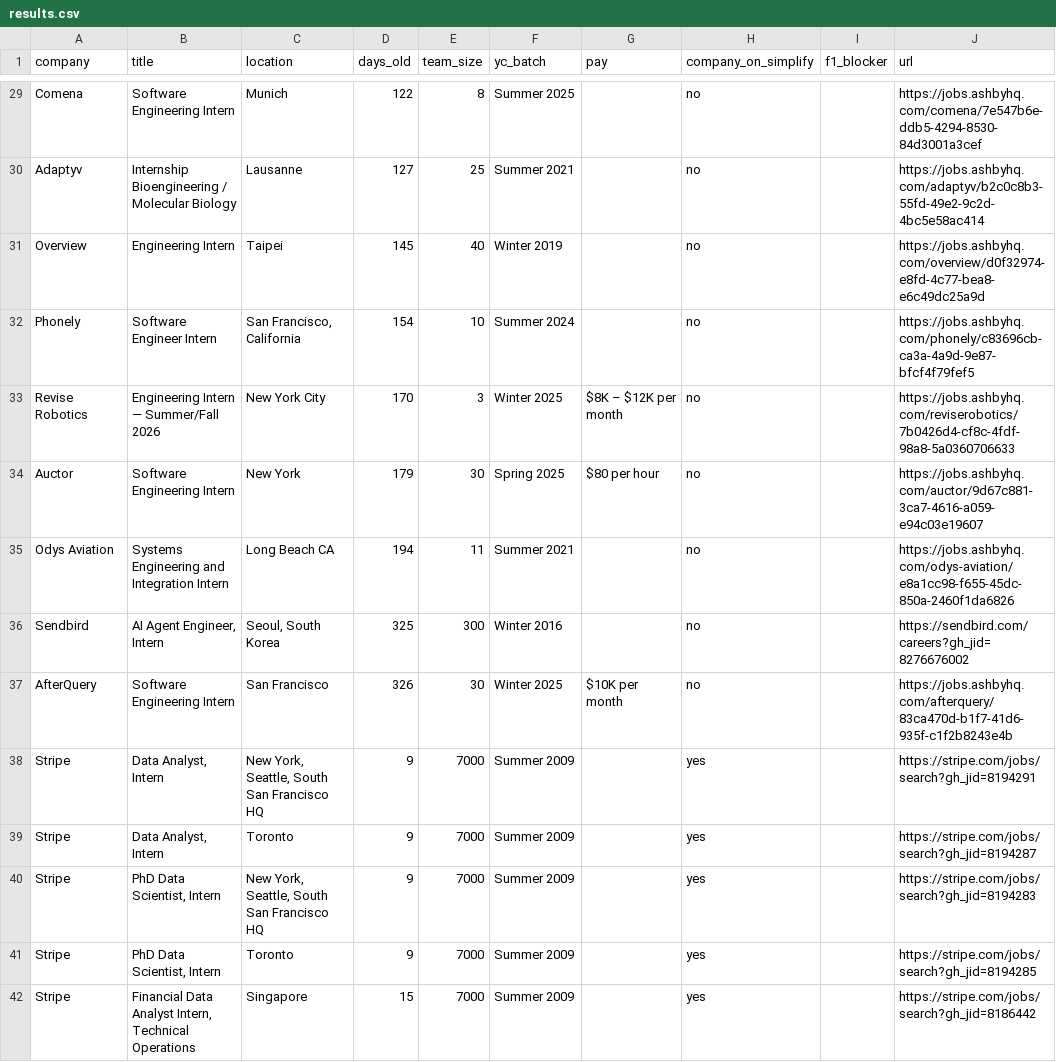
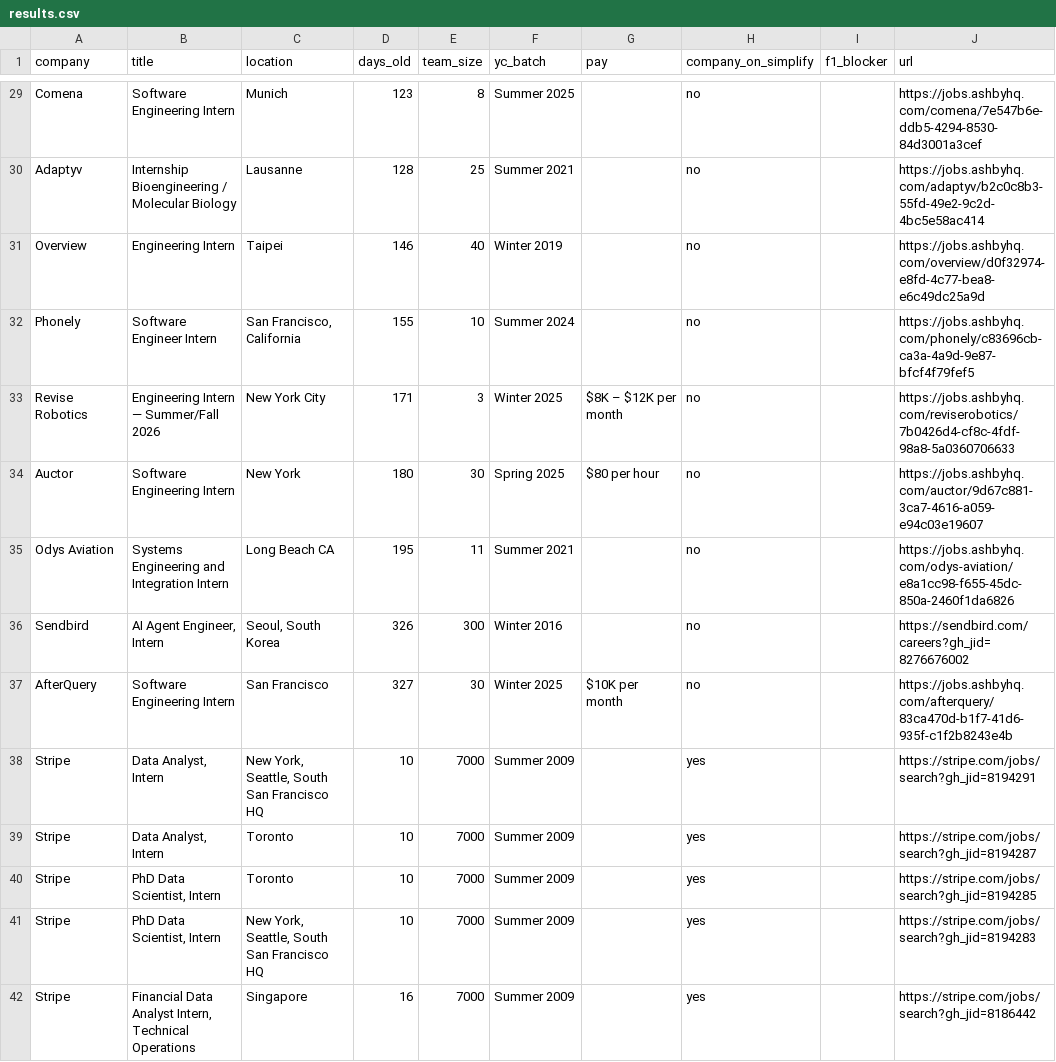
Before and after one commit to atharv109/internshippostingsummer2027, a CSV file: results.csv, drawn as a sheet; only a part is shown, gaps mark what is left out; the diff covers the shown part only; the diff names each change by its address in the sheet, - before the commit and + after, or states it on an @@ line.

```diff
--- a/results.csv
+++ b/results.csv
-D29 (days_old): 122
+D29 (days_old): 123
-D30 (days_old): 127
+D30 (days_old): 128
-D31 (days_old): 145
+D31 (days_old): 146
-D32 (days_old): 154
+D32 (days_old): 155
-D33 (days_old): 170
+D33 (days_old): 171
-D34 (days_old): 179
+D34 (days_old): 180
-D35 (days_old): 194
+D35 (days_old): 195
-D36 (days_old): 325
+D36 (days_old): 326
-D37 (days_old): 326
+D37 (days_old): 327
-D38:D41 (days_old): 9
+D38:D41 (days_old): 10
-C40 (location): New York, Seattle, South San Francisco HQ
+C40 (location): Toronto
-J40 (url): https://stripe.com/jobs/search?gh_jid=8194283
+J40 (url): https://stripe.com/jobs/search?gh_jid=8194285
-C41 (location): Toronto
+C41 (location): New York, Seattle, South San Francisco HQ
-J41 (url): https://stripe.com/jobs/search?gh_jid=8194285
+J41 (url): https://stripe.com/jobs/search?gh_jid=8194283
-D42 (days_old): 15
+D42 (days_old): 16
```
Also changed, not shown: 44 edited cells elsewhere in this file, 1 other file.
